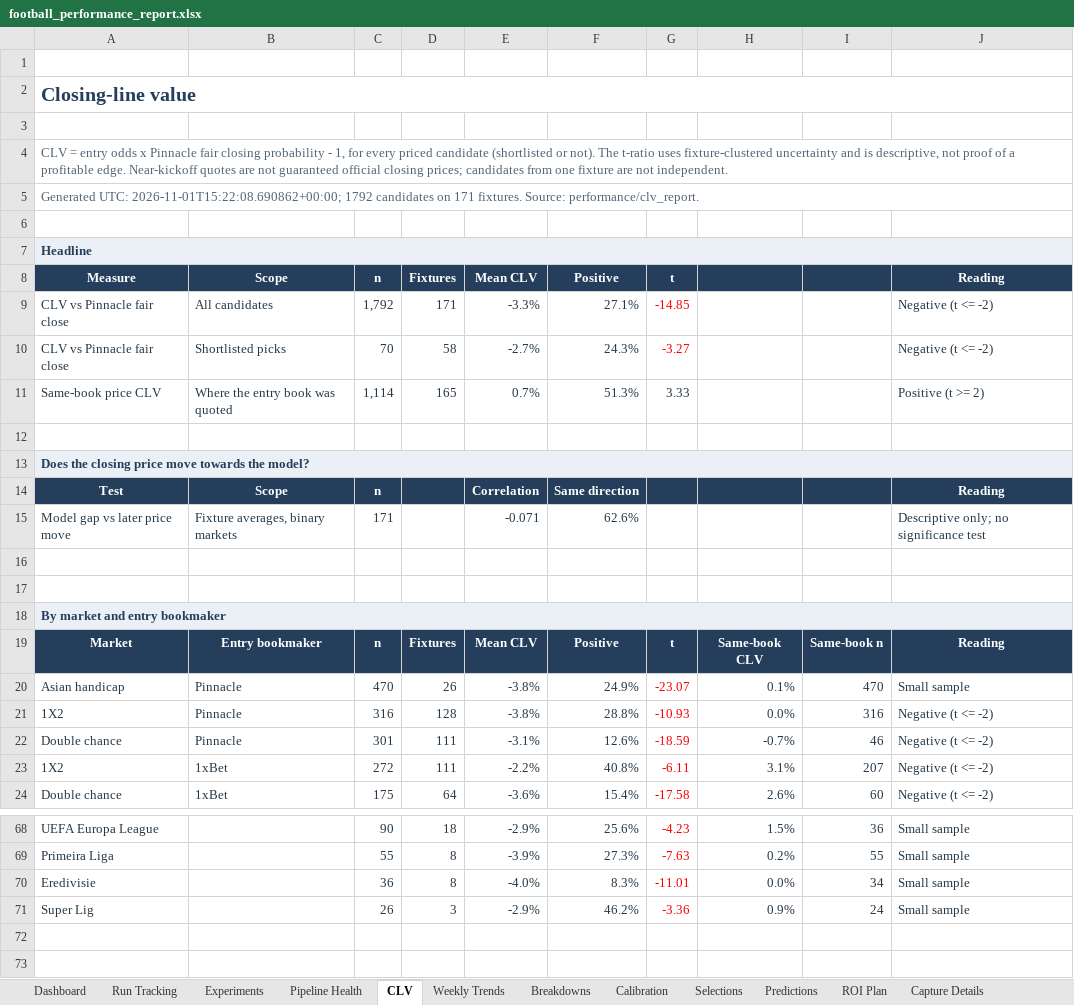
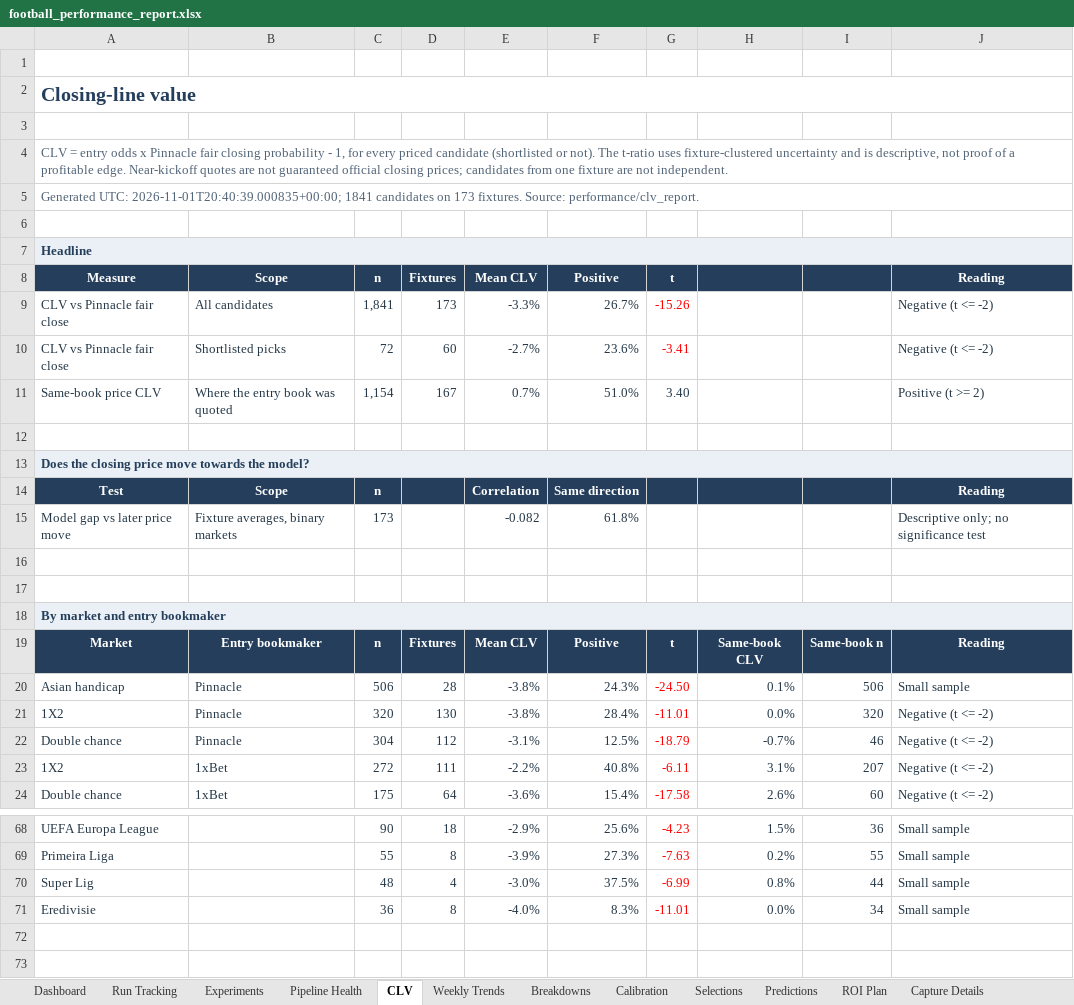
Before and after one commit to paulmaina/football-value-pipeline, an Excel workbook: football_output_v2/readable/football_performance_report.xlsx, sheet CLV, drawn as a sheet; only a part is shown, gaps mark what is left out; values as stored, in another font and other column widths than the file's, no borders; conditional formats not drawn; removed rows and columns are numbered as before the commit, all else as after; the diff covers the shown part only; the diff names each change by its address in the sheet, - before the commit and + after, or states it on an @@ line.

```diff
--- a/football_output_v2/readable/football_performance_report.xlsx (sheet CLV)
+++ b/football_output_v2/readable/football_performance_report.xlsx (sheet CLV)
-A5 (Measure): Generated UTC: 2026-11-01T15:22:08.690862+00:00; 1792 candidates on 171 fixtures. Source:…
+A5 (Measure): Generated UTC: 2026-11-01T20:40:39.000835+00:00; 1841 candidates on 173 fixtures. Source:…
-C9 (n): 1,792
+C9 (n): 1,841
-D9 (Fixtures): 171
+D9 (Fixtures): 173
-F9 (Positive): 27.1%
+F9 (Positive): 26.7%
-G9 (t): -14.85
+G9 (t): -15.26
-C10 (n): 70
+C10 (n): 72
-D10 (Fixtures): 58
+D10 (Fixtures): 60
-F10 (Positive): 24.3%
+F10 (Positive): 23.6%
-G10 (t): -3.27
+G10 (t): -3.41
-C11 (n): 1,114
+C11 (n): 1,154
-D11 (Fixtures): 165
+D11 (Fixtures): 167
-F11 (Positive): 51.3%
+F11 (Positive): 51.0%
-G11 (t): 3.33
+G11 (t): 3.40
-C15 (n): 171
+C15 (n): 173
-E15 (Mean CLV): -0.071
+E15 (Mean CLV): -0.082
-F15 (Positive): 62.6%
+F15 (Positive): 61.8%
-C20 (n): 470
+C20 (n): 506
-D20 (Fixtures): 26
+D20 (Fixtures): 28
-F20 (Positive): 24.9%
+F20 (Positive): 24.3%
-G20 (t): -23.07
+G20 (t): -24.50
-I20: 470
+I20: 506
-C21 (n): 316
+C21 (n): 320
-D21 (Fixtures): 128
+D21 (Fixtures): 130
-F21 (Positive): 28.8%
+F21 (Positive): 28.4%
-G21 (t): -10.93
+G21 (t): -11.01
-I21: 316
+I21: 320
-C22 (n): 301
+C22 (n): 304
-D22 (Fixtures): 111
+D22 (Fixtures): 112
-F22 (Positive): 12.6%
+F22 (Positive): 12.5%
-G22 (t): -18.59
+G22 (t): -18.79
+row 70: Super Lig |  | 48 | 4 | -3.0% | 37.5% | -6.99 | 0.8% | 44 | Small sample
-row 71: Super Lig |  | 26 | 3 | -2.9% | 46.2% | -3.36 | 0.9% | 24 | Small sample
```
Also changed, not shown: 1 added row, 1 removed row and 21 edited cells elsewhere in this sheet, sheet Predictions, sheet Breakdowns, sheet Dashboard, sheet Pipeline Health, sheet ROI Plan, sheet Experiments, 4 more sheets, hidden cells, charts or pictures, 52 other files.
